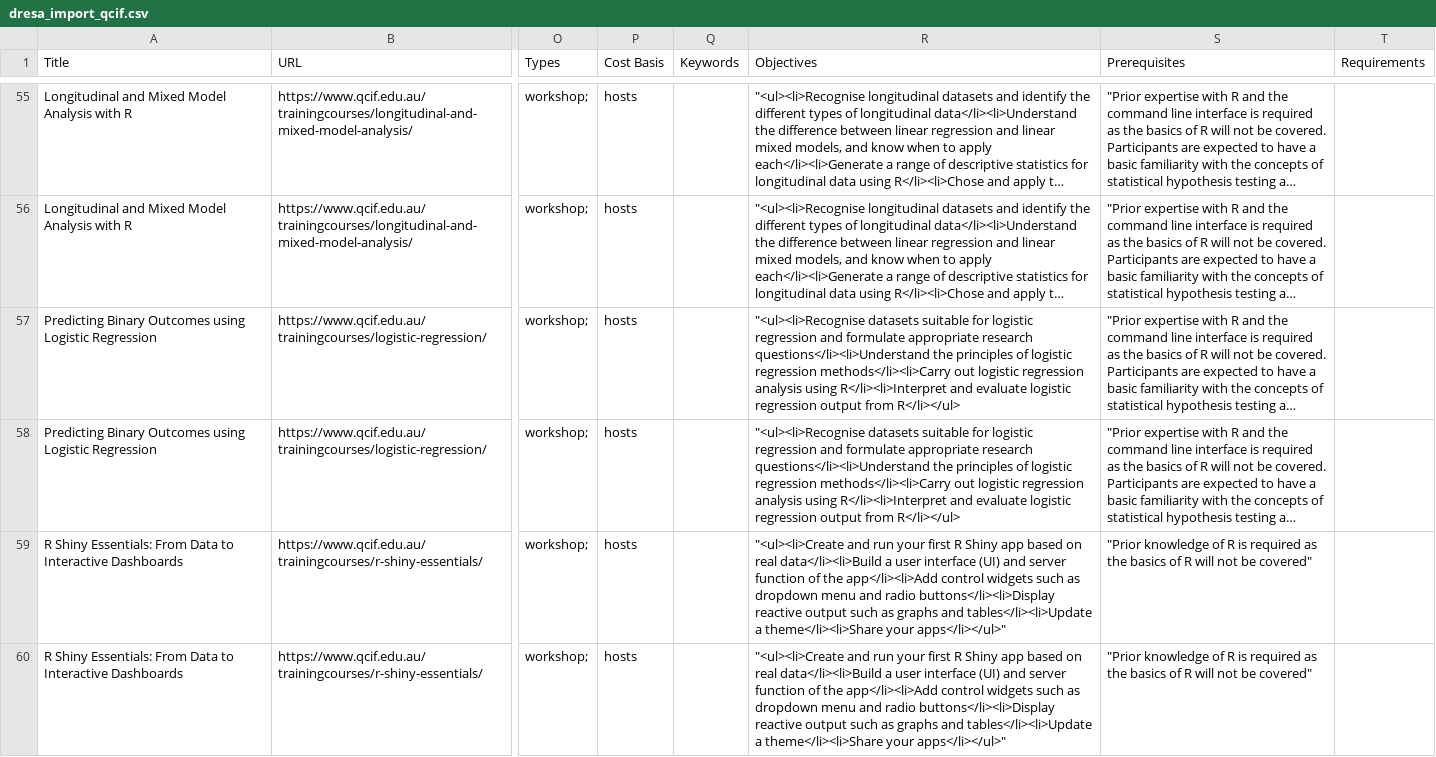
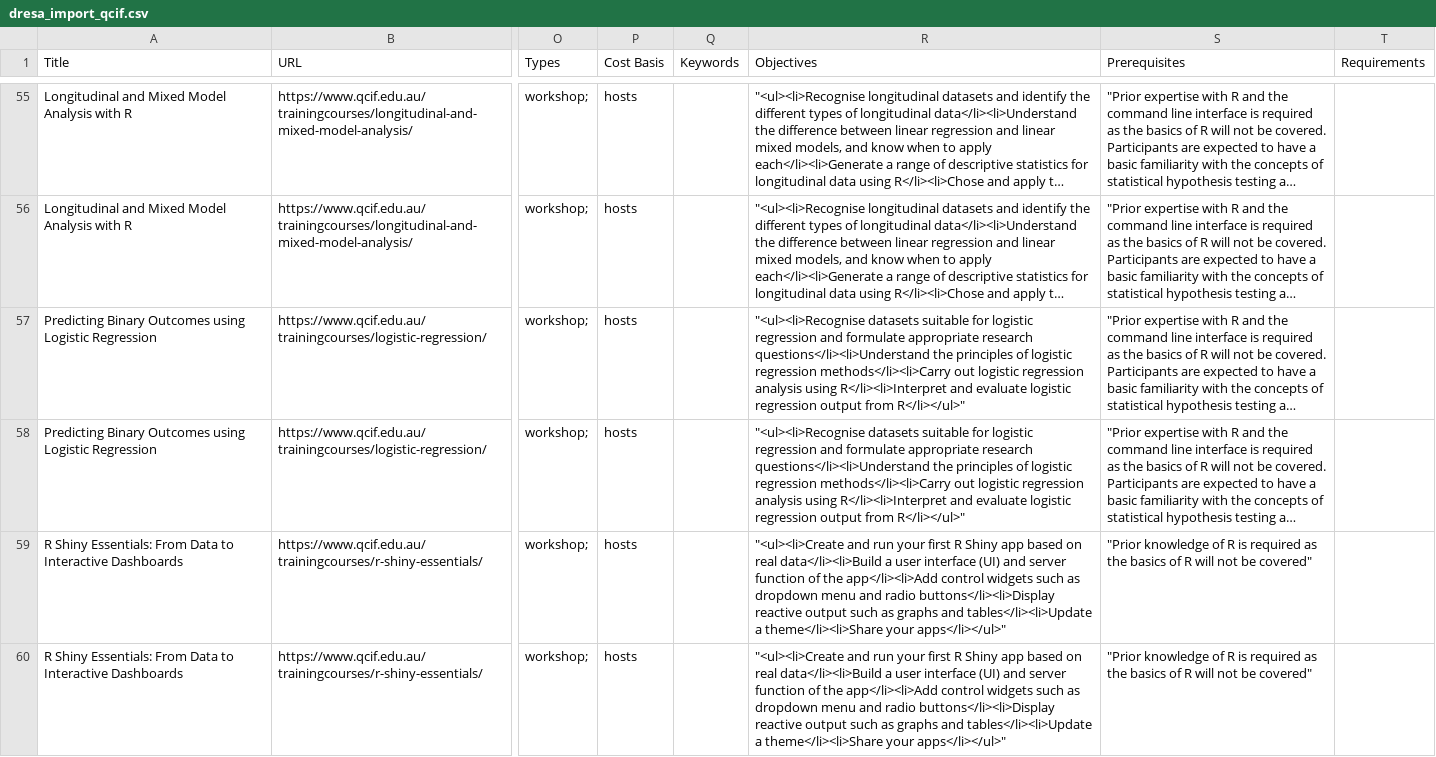
Before and after one commit to qcif-training/common_reference, a CSV file: dresa_uploads/dresa_import_qcif.csv, drawn as a sheet; only a part is shown, gaps mark what is left out; long unchanged cells end in …; the diff names each change by its address in the sheet, - before the commit and + after, or states it on an @@ line.

Commit message:
Update dresa_import_qcif.csv

```diff
--- a/dresa_uploads/dresa_import_qcif.csv
+++ b/dresa_uploads/dresa_import_qcif.csv
-R57:R58 (Objectives): …output from R</li></ul>
+R57:R58 (Objectives): …output from R</li></ul>"
```
